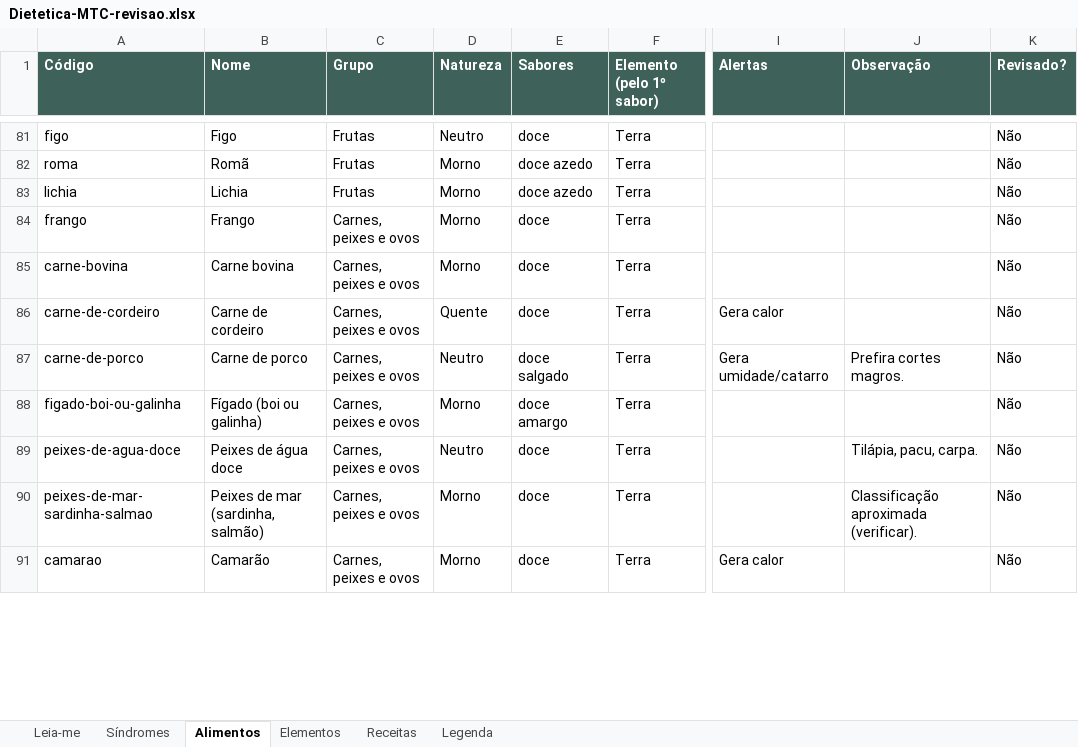
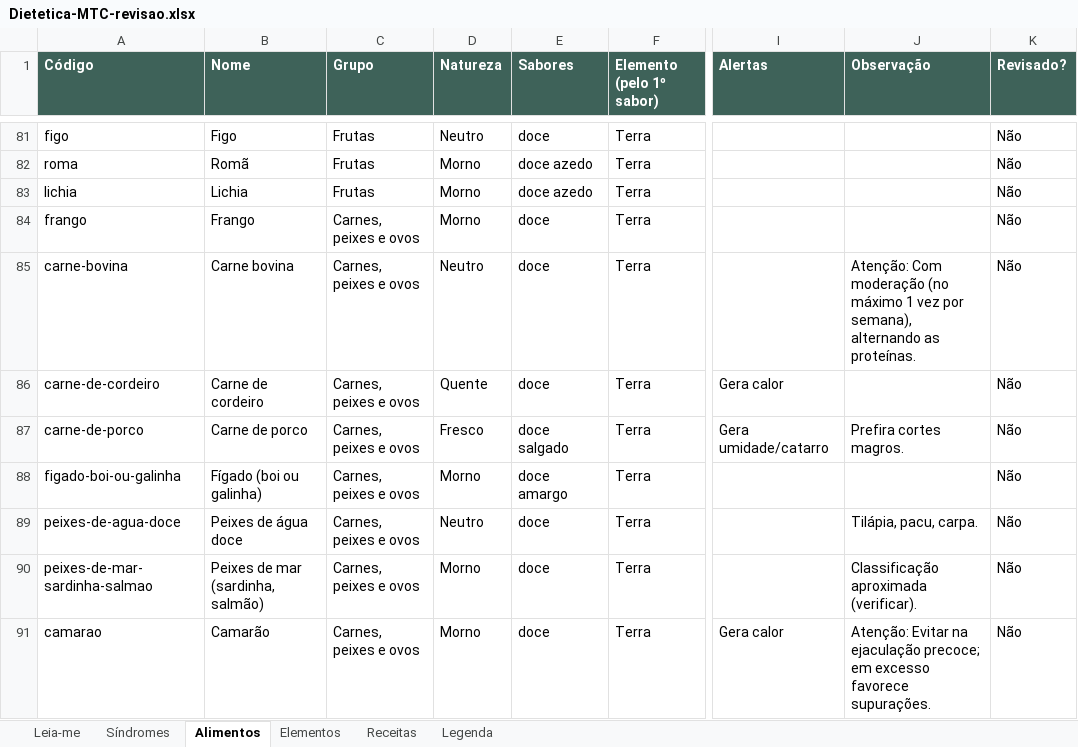
Before and after one commit to eliasjscaminhodacura-oss/Acupuntura, an Excel workbook: revisao/Dietetica-MTC-revisao.xlsx, sheet Alimentos, drawn as a sheet; only a part is shown, gaps mark what is left out; values as stored, in another font and other column widths than the file's, no borders; the diff covers the shown part only; the diff names each change by its address in the sheet, - before the commit and + after, or states it on an @@ line.

```diff
--- a/revisao/Dietetica-MTC-revisao.xlsx (sheet Alimentos)
+++ b/revisao/Dietetica-MTC-revisao.xlsx (sheet Alimentos)
-D85 (Natureza): Morno
+D85 (Natureza): Neutro
-J85 (Observação): (empty)
+J85 (Observação): Atenção: Com moderação (no máximo 1 vez por semana), alternando as proteínas.
-D87 (Natureza): Neutro
+D87 (Natureza): Fresco
-J91 (Observação): (empty)
+J91 (Observação): Atenção: Evitar na ejaculação precoce; em excesso favorece supurações.
```
Also changed, not shown: 33 edited cells elsewhere in this sheet, sheet Receitas, 3 other files.
